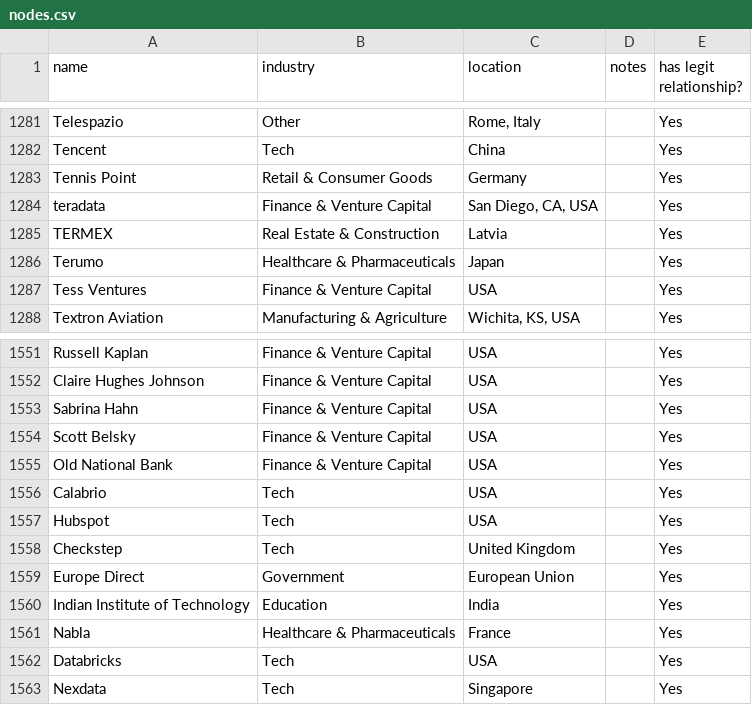
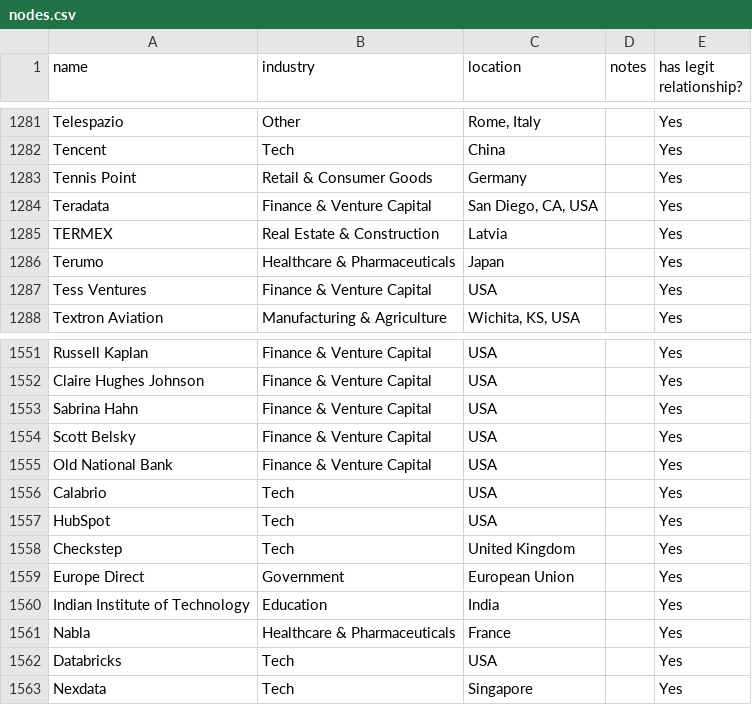
Before and after one commit to techequitycollaborative/ai-data-work-landscape, a CSV file: frontend/src/data/nodes.csv, drawn as a sheet; only a part is shown, gaps mark what is left out.

Commit message:
fix issues in graph data

```diff
--- a/frontend/src/data/nodes.csv
+++ b/frontend/src/data/nodes.csv
@@ -1284,3 +1284,3 @@ Tencent,Tech,China,,Yes
 Tennis Point,Retail & Consumer Goods,Germany,,Yes
-teradata,Finance & Venture Capital,"San Diego, CA, USA",,Yes
+Teradata,Finance & Venture Capital,"San Diego, CA, USA",,Yes
 TERMEX,Real Estate & Construction,Latvia,,Yes
@@ -1557,3 +1557,3 @@ Old National Bank,Finance & Venture Capital,USA,,Yes
 Calabrio,Tech,USA,,Yes
-Hubspot,Tech,USA,,Yes
+HubSpot,Tech,USA,,Yes
 Checkstep,Tech,United Kingdom,,Yes
```
Also changed, not shown: frontend/src/data/relationships.csv.
